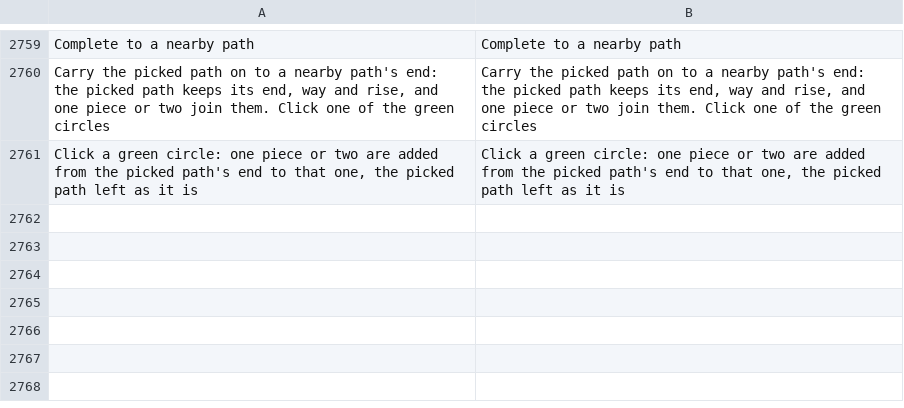
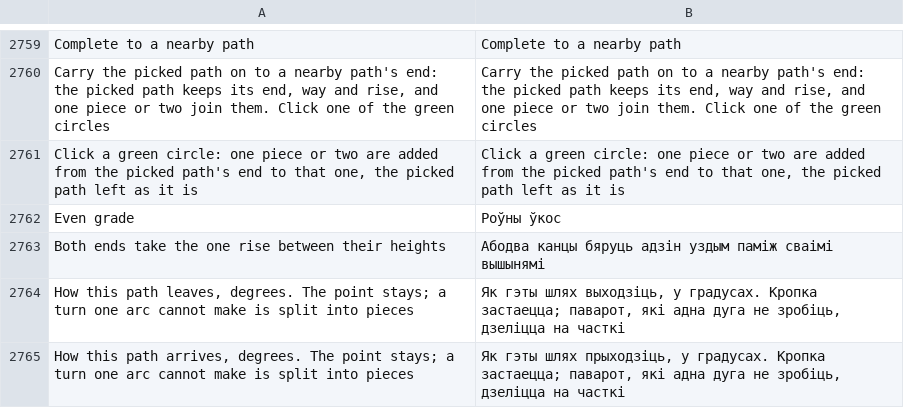
Before and after one commit to openOMSI-org/openMapper, a TSV file: locales/be.tsv, drawn as a sheet; only a part is shown, gaps mark what is left out.

```diff
--- a/locales/be.tsv
+++ b/locales/be.tsv
@@ -2761 +2761,5 @@ Carry the picked path on to a nearby path's end: the picked path keeps its end,
 Click a green circle: one piece or two are added from the picked path's end to that one, the picked path left as it is	Click a green circle: one piece or two are added from the picked path's end to that one, the picked path left as it is
+Even grade	Роўны ўкос
+Both ends take the one rise between their heights	Абодва канцы бяруць адзін уздым паміж сваімі вышынямі
+How this path leaves, degrees. The point stays; a turn one arc cannot make is split into pieces	Як гэты шлях выходзіць, у градусах. Кропка застаецца; паварот, які адна дуга не зробіць, дзеліцца на часткі
+How this path arrives, degrees. The point stays; a turn one arc cannot make is split into pieces	Як гэты шлях прыходзіць, у градусах. Кропка застаецца; паварот, які адна дуга не зробіць, дзеліцца на часткі
```
Also changed, not shown: locales/hi.tsv, locales/kk.tsv, 23 other files.
